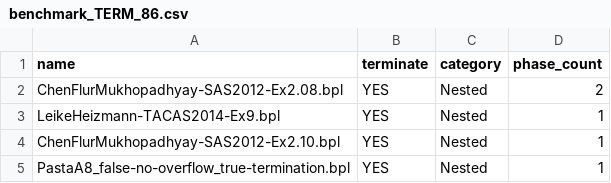
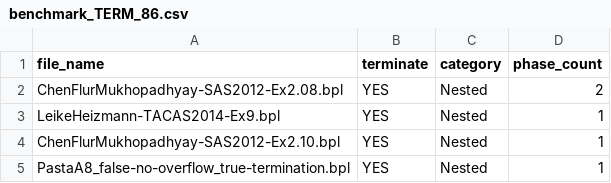
Before and after one commit to MikhayEeer/TerminationDatabase, a CSV file: LLM_Termtype_Exp/benchmark_TERM_86.csv, drawn as a sheet; only a part is shown.

```diff
--- a/LLM_Termtype_Exp/benchmark_TERM_86.csv
+++ b/LLM_Termtype_Exp/benchmark_TERM_86.csv
@@ -1,2 +1,2 @@
-name,terminate,category,phase_count
+file_name,terminate,category,phase_count
 ChenFlurMukhopadhyay-SAS2012-Ex2.08.bpl,YES,Nested,2
```
Also changed, not shown: 2 other files.
